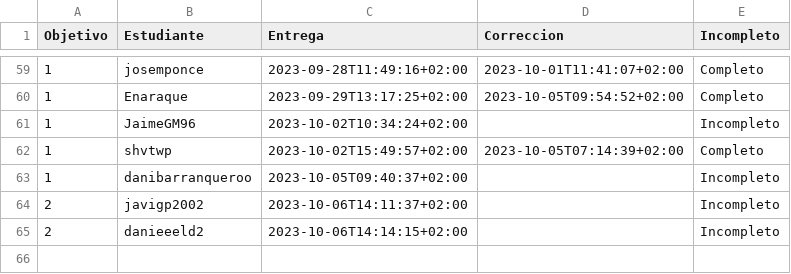
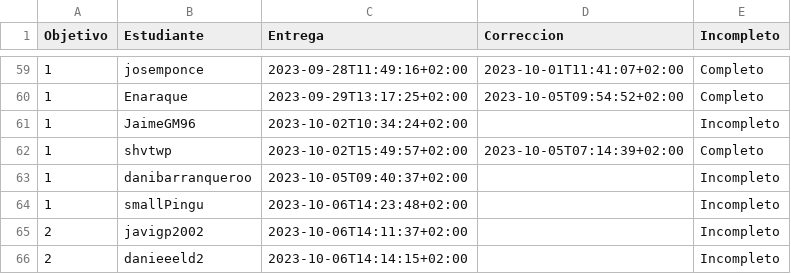
Before and after one commit to JJ/IV-23-24, a CSV file: data/fechas-entrega.csv, drawn as a sheet; only a part is shown, gaps mark what is left out; the diff names each change by its address in the sheet, - before the commit and + after, or states it on an @@ line.

Commit message:
:arrow_up: Actualiza datos

```diff
--- a/data/fechas-entrega.csv
+++ b/data/fechas-entrega.csv
+row 64: 1 | smallPingu | 2023-10-06T14:23:48+02:00 |  | Incompleto
```
